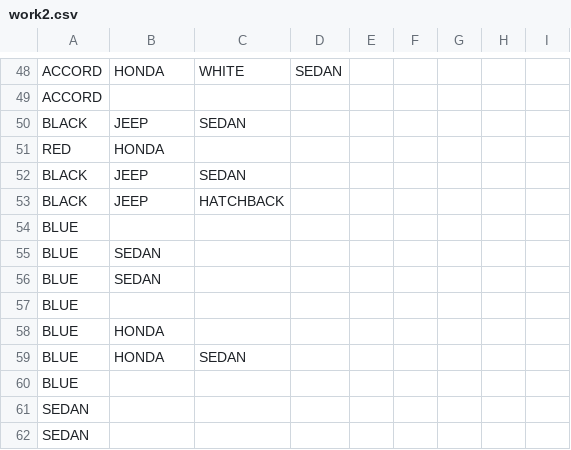
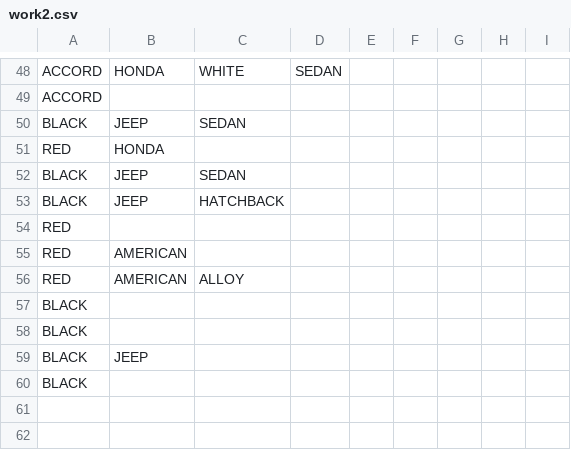
Before and after one commit to anirudhagar13/2016-MiniProject-RelevantSearchOnDatabase, a CSV file: work2.csv, drawn as a sheet; only a part is shown, gaps mark what is left out.

```diff
--- a/work2.csv
+++ b/work2.csv
@@ -53,10 +53,8 @@ BLACK,JEEP,SEDAN
 BLACK,JEEP,HATCHBACK
-BLUE
-BLUE,SEDAN
-BLUE,SEDAN,
-BLUE
-BLUE,HONDA
-BLUE,HONDA,SEDAN
-BLUE
-SEDAN
-SEDAN
+RED
+RED,AMERICAN
+RED,AMERICAN,ALLOY
+BLACK
+BLACK
+BLACK,JEEP
+BLACK
```
Also changed, not shown: 3 other files.
